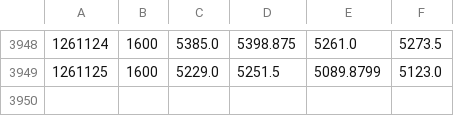
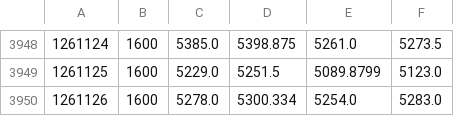
Before and after one commit to Vallentinn/quotes, a CSV file: quotes/EGLN.csv, drawn as a sheet; only a part is shown, gaps mark what is left out.

```diff
--- a/quotes/EGLN.csv
+++ b/quotes/EGLN.csv
@@ -3949 +3949,2 @@
 1261125,1600,5229.0,5251.5,5089.8799,5123.0
+1261126,1600,5278.0,5300.334,5254.0,5283.0
```
Also changed, not shown: quotes/FX_GBP.csv, quotes/FX_JPY.csv, 30 other files.
